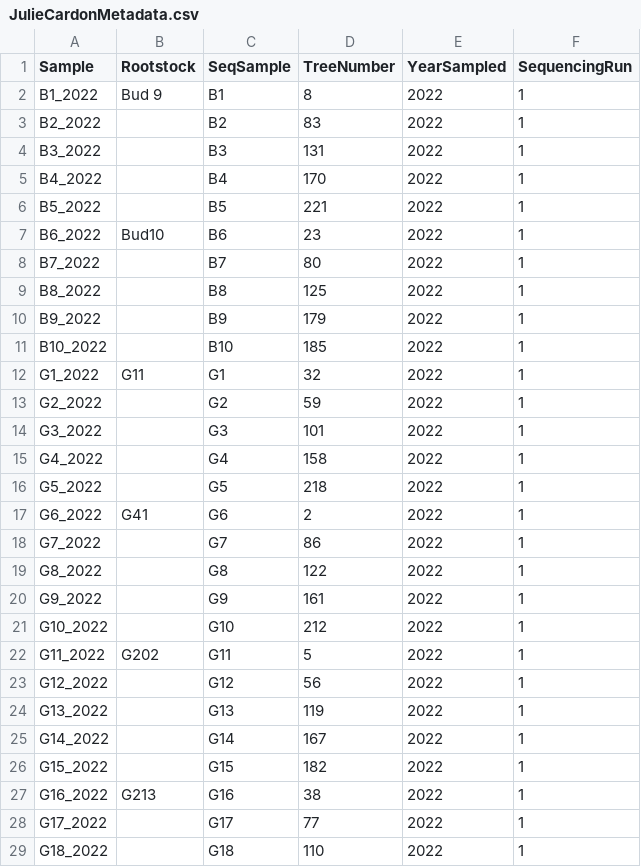
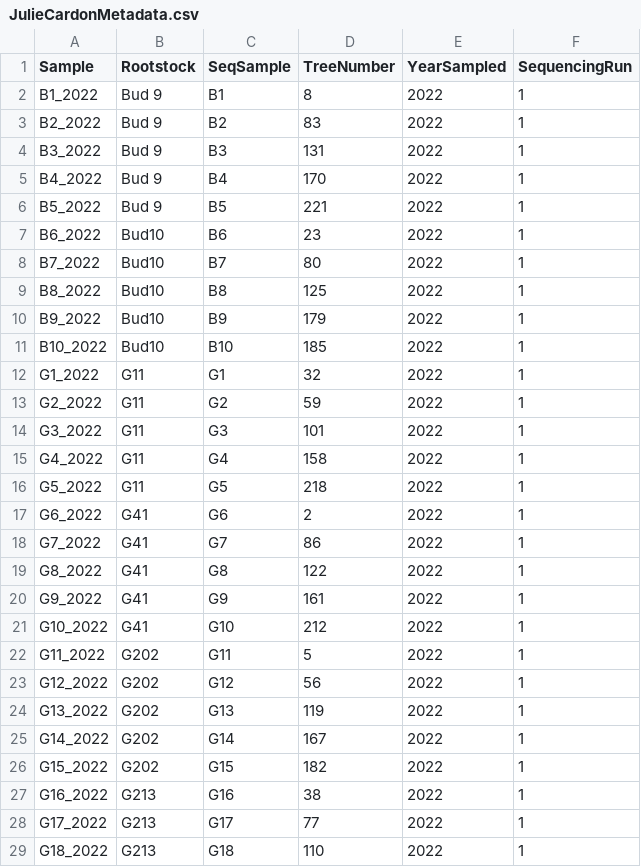
Before and after one commit to JulieCardon/AppleRhizRepository, a CSV file: data/JulieCardonMetadata.csv, drawn as a sheet; only a part is shown; the diff covers the shown part only.

```diff
--- a/data/JulieCardonMetadata.csv
+++ b/data/JulieCardonMetadata.csv
@@ -2,28 +2,28 @@ Sample,Rootstock,SeqSample,TreeNumber,YearSampled,SequencingRun
 B1_2022,Bud 9,B1,8,2022,1
-B2_2022,,B2,83,2022,1
-B3_2022,,B3,131,2022,1
-B4_2022,,B4,170,2022,1
-B5_2022,,B5,221,2022,1
+B2_2022,Bud 9,B2,83,2022,1
+B3_2022,Bud 9,B3,131,2022,1
+B4_2022,Bud 9,B4,170,2022,1
+B5_2022,Bud 9,B5,221,2022,1
 B6_2022,Bud10,B6,23,2022,1
-B7_2022,,B7,80,2022,1
-B8_2022,,B8,125,2022,1
-B9_2022,,B9,179,2022,1
-B10_2022,,B10,185,2022,1
+B7_2022,Bud10,B7,80,2022,1
+B8_2022,Bud10,B8,125,2022,1
+B9_2022,Bud10,B9,179,2022,1
+B10_2022,Bud10,B10,185,2022,1
 G1_2022,G11,G1,32,2022,1
-G2_2022,,G2,59,2022,1
-G3_2022,,G3,101,2022,1
-G4_2022,,G4,158,2022,1
-G5_2022,,G5,218,2022,1
+G2_2022,G11,G2,59,2022,1
+G3_2022,G11,G3,101,2022,1
+G4_2022,G11,G4,158,2022,1
+G5_2022,G11,G5,218,2022,1
 G6_2022,G41,G6,2,2022,1
-G7_2022,,G7,86,2022,1
-G8_2022,,G8,122,2022,1
-G9_2022,,G9,161,2022,1
-G10_2022,,G10,212,2022,1
+G7_2022,G41,G7,86,2022,1
+G8_2022,G41,G8,122,2022,1
+G9_2022,G41,G9,161,2022,1
+G10_2022,G41,G10,212,2022,1
 G11_2022,G202,G11,5,2022,1
-G12_2022,,G12,56,2022,1
-G13_2022,,G13,119,2022,1
-G14_2022,,G14,167,2022,1
-G15_2022,,G15,182,2022,1
+G12_2022,G202,G12,56,2022,1
+G13_2022,G202,G13,119,2022,1
+G14_2022,G202,G14,167,2022,1
+G15_2022,G202,G15,182,2022,1
 G16_2022,G213,G16,38,2022,1
-G17_2022,,G17,77,2022,1
-G18_2022,,G18,110,2022,1
+G17_2022,G213,G17,77,2022,1
+G18_2022,G213,G18,110,2022,1
```
Also changed, not shown: 115 edited cells elsewhere in this file, 5 other files.
